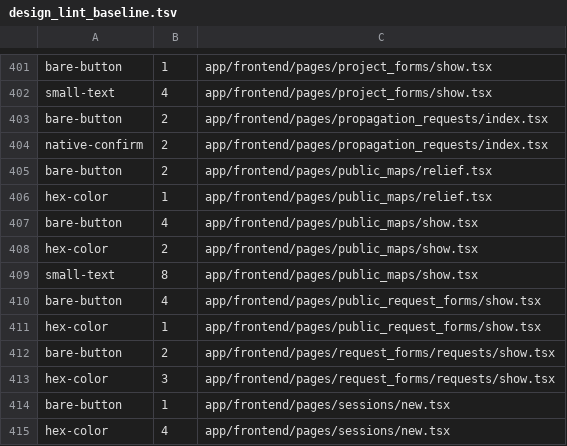
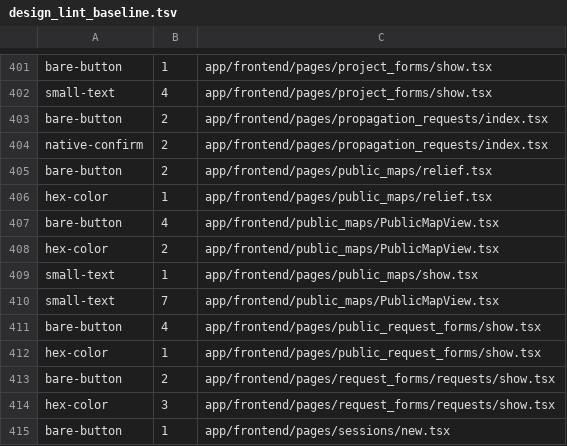
Before and after one commit to semisto-org/designer, a TSV file: config/design_lint_baseline.tsv, drawn as a sheet; only a part is shown, gaps mark what is left out; the shorter side is filled out with more unchanged rows.

```diff
--- a/config/design_lint_baseline.tsv
+++ b/config/design_lint_baseline.tsv
@@ -406,5 +406,6 @@ bare-button	2	app/frontend/pages/public_maps/relief.tsx
 hex-color	1	app/frontend/pages/public_maps/relief.tsx
-bare-button	4	app/frontend/pages/public_maps/show.tsx
-hex-color	2	app/frontend/pages/public_maps/show.tsx
-small-text	8	app/frontend/pages/public_maps/show.tsx
+bare-button	4	app/frontend/public_maps/PublicMapView.tsx
+hex-color	2	app/frontend/public_maps/PublicMapView.tsx
+small-text	1	app/frontend/pages/public_maps/show.tsx
+small-text	7	app/frontend/public_maps/PublicMapView.tsx
 bare-button	4	app/frontend/pages/public_request_forms/show.tsx
```
Also changed, not shown: 43 other files.
